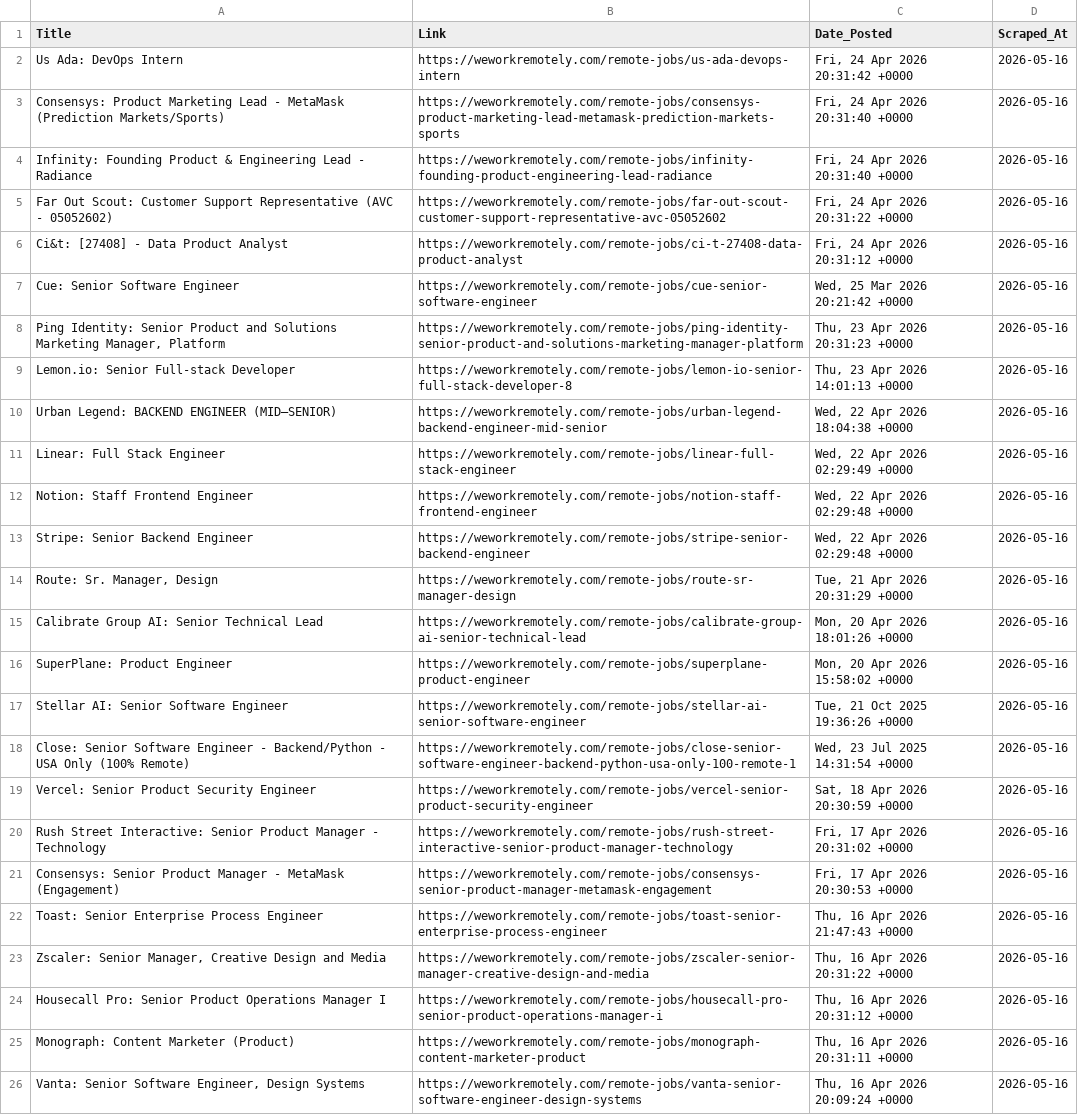
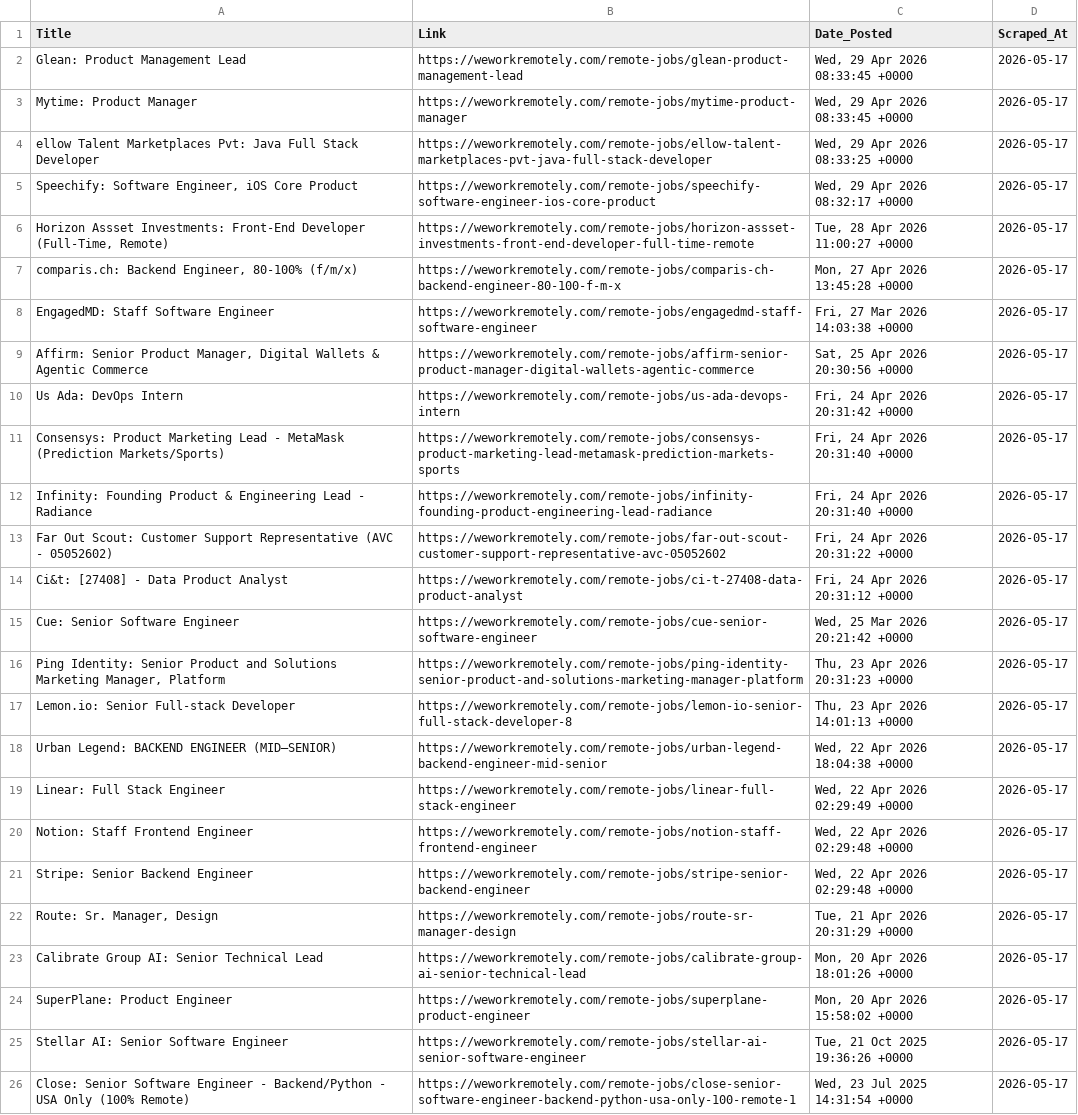
Before and after one commit to Aravindsetti77/data-goldmine, a CSV file: daily_leads.csv, drawn as a sheet; removed rows and columns are numbered as before the commit, all else as after; the diff names each change by its address in the sheet, - before the commit and + after, or states it on an @@ line.

```diff
--- a/daily_leads.csv
+++ b/daily_leads.csv
+row 2: Glean: Product Management Lead | https://weworkremotely.com/remote-jobs/glean-product-management-lead | Wed, 29 Apr 2026 08:33:45 +0000 | 2026-05-17
+row 3: Mytime: Product Manager | https://weworkremotely.com/remote-jobs/mytime-product-manager | Wed, 29 Apr 2026 08:33:45 +0000 | 2026-05-17
+row 4: ellow Talent Marketplaces Pvt: Java Full Stack Developer | https://weworkremotely.com/remote-jobs/ellow-talent-marketplaces-pvt-java-full-stack-developer | Wed, 29 Apr 2026 08:33:25 +0000 | 2026-05-17
+row 5: Speechify: Software Engineer, iOS Core Product | https://weworkremotely.com/remote-jobs/speechify-software-engineer-ios-core-product | Wed, 29 Apr 2026 08:32:17 +0000 | 2026-05-17
+row 6: Horizon Assset Investments: Front-End Developer (Full-Time, Remote) | https://weworkremotely.com/remote-jobs/horizon-assset-investments-front-end-developer-full-time-remote | Tue, 28 Apr 2026 11:00:27 +0000 | 2026-05-17
+row 7: comparis.ch: Backend Engineer, 80-100% (f/m/x) | https://weworkremotely.com/remote-jobs/comparis-ch-backend-engineer-80-100-f-m-x | Mon, 27 Apr 2026 13:45:28 +0000 | 2026-05-17
+row 8: EngagedMD: Staff Software Engineer | https://weworkremotely.com/remote-jobs/engagedmd-staff-software-engineer | Fri, 27 Mar 2026 14:03:38 +0000 | 2026-05-17
+row 9: Affirm: Senior Product Manager, Digital Wallets & Agentic Commerce | https://weworkremotely.com/remote-jobs/affirm-senior-product-manager-digital-wallets-agentic-commerce | Sat, 25 Apr 2026 20:30:56 +0000 | 2026-05-17
-D10:D26 (Scraped_At): 2026-05-16
+D10:D26 (Scraped_At): 2026-05-17
-row 19: Vercel: Senior Product Security Engineer | https://weworkremotely.com/remote-jobs/vercel-senior-product-security-engineer | Sat, 18 Apr 2026 20:30:59 +0000 | 2026-05-16
-row 20: Rush Street Interactive: Senior Product Manager - Technology | https://weworkremotely.com/remote-jobs/rush-street-interactive-senior-product-manager-technology | Fri, 17 Apr 2026 20:31:02 +0000 | 2026-05-16
-row 21: Consensys: Senior Product Manager - MetaMask (Engagement) | https://weworkremotely.com/remote-jobs/consensys-senior-product-manager-metamask-engagement | Fri, 17 Apr 2026 20:30:53 +0000 | 2026-05-16
-row 22: Toast: Senior Enterprise Process Engineer | https://weworkremotely.com/remote-jobs/toast-senior-enterprise-process-engineer | Thu, 16 Apr 2026 21:47:43 +0000 | 2026-05-16
-row 23: Zscaler: Senior Manager, Creative Design and Media | https://weworkremotely.com/remote-jobs/zscaler-senior-manager-creative-design-and-media | Thu, 16 Apr 2026 20:31:22 +0000 | 2026-05-16
-row 24: Housecall Pro: Senior Product Operations Manager I | https://weworkremotely.com/remote-jobs/housecall-pro-senior-product-operations-manager-i | Thu, 16 Apr 2026 20:31:12 +0000 | 2026-05-16
-row 25: Monograph: Content Marketer (Product) | https://weworkremotely.com/remote-jobs/monograph-content-marketer-product | Thu, 16 Apr 2026 20:31:11 +0000 | 2026-05-16
-row 26: Vanta: Senior Software Engineer, Design Systems | https://weworkremotely.com/remote-jobs/vanta-senior-software-engineer-design-systems | Thu, 16 Apr 2026 20:09:24 +0000 | 2026-05-16
```
